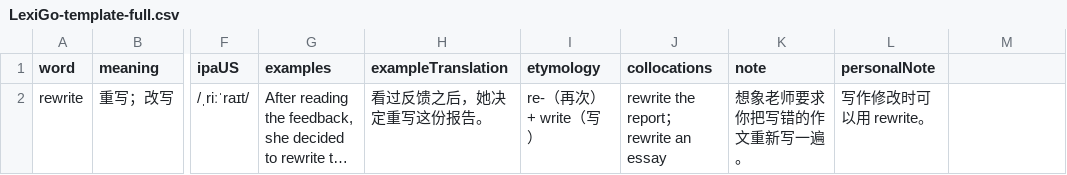
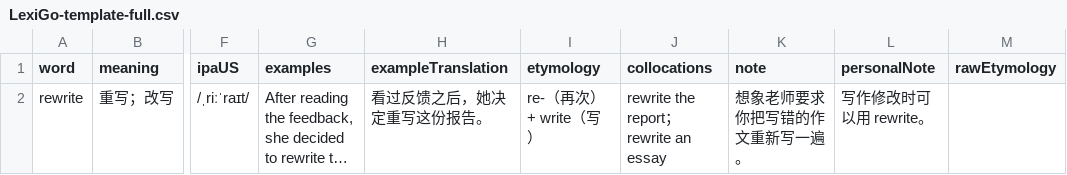
Before and after one commit to QiNian2684/LexiGo, a CSV file: assets/templates/LexiGo-template-full.csv, drawn as a sheet; only a part is shown, gaps mark what is left out; long unchanged cells end in …; the diff names each change by its address in the sheet, - before the commit and + after, or states it on an @@ line.

```diff
--- a/assets/templates/LexiGo-template-full.csv
+++ b/assets/templates/LexiGo-template-full.csv
-M1: (empty)
+M1: rawEtymology
```
Also changed, not shown: assets/templates/LexiGo-template-common.csv, 26 other files.
